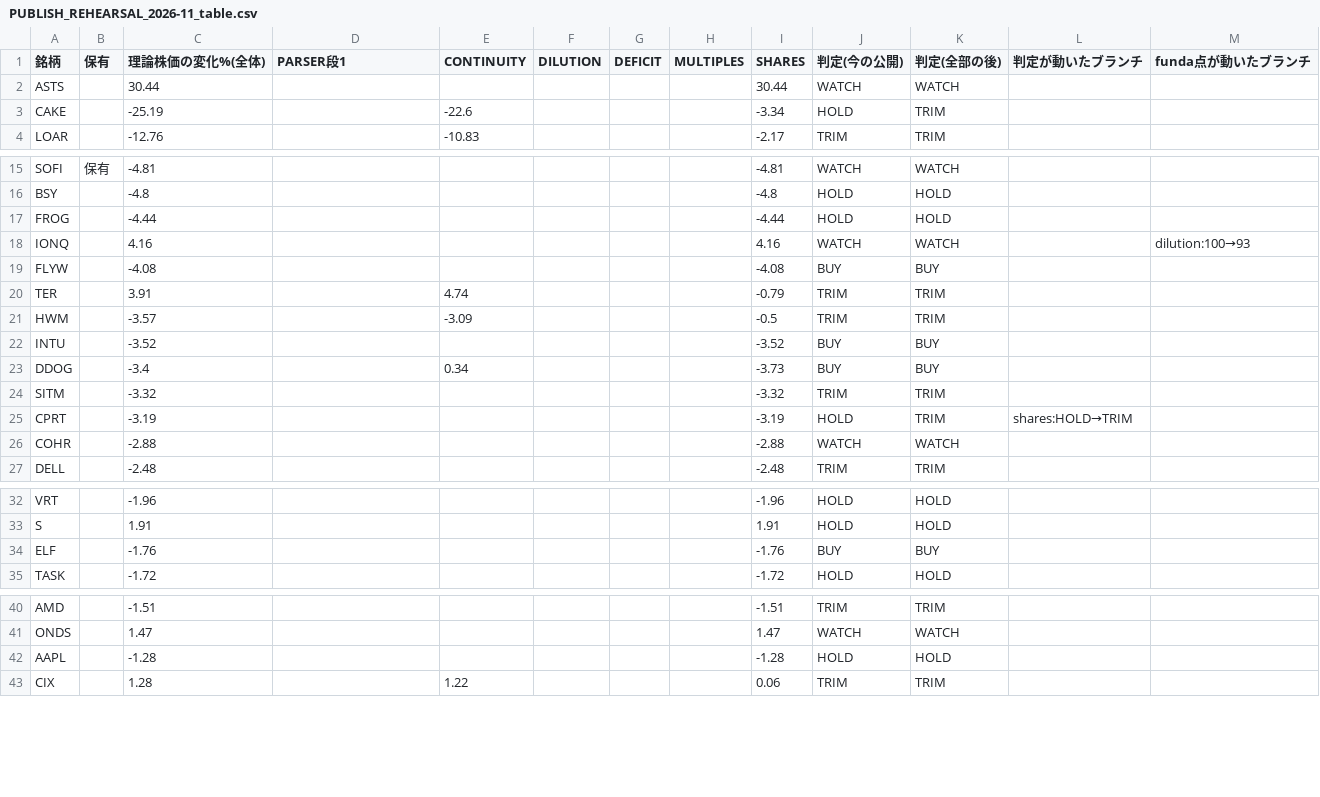
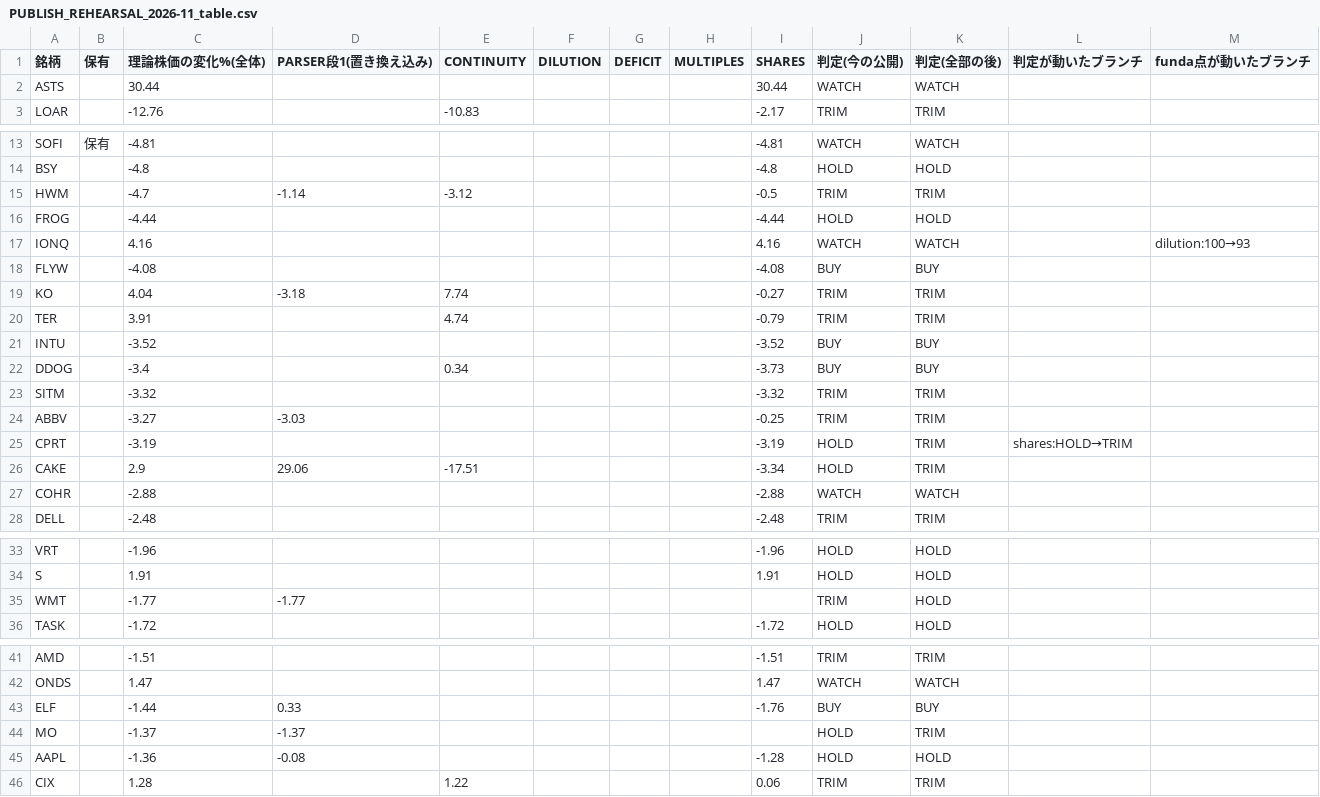
Before and after one commit to Koichi-Shigihara2/On-a-journey, a CSV file: docs/architecture/PUBLISH_REHEARSAL_2026-11_table.csv, drawn as a sheet; only a part is shown, gaps mark what is left out; the diff covers the shown part only.

```diff
--- a/docs/architecture/PUBLISH_REHEARSAL_2026-11_table.csv
+++ b/docs/architecture/PUBLISH_REHEARSAL_2026-11_table.csv
@@ -1,4 +1,3 @@
-銘柄,保有,理論株価の変化%(全体),PARSER段1,CONTINUITY,DILUTION,DEFICIT,MULTIPLES,SHARES,判定(今の公開),判定(全部の後),判定が動いたブランチ,funda点が動いたブランチ
+銘柄,保有,理論株価の変化%(全体),PARSER段1(置き換え込み),CONTINUITY,DILUTION,DEFICIT,MULTIPLES,SHARES,判定(今の公開),判定(全部の後),判定が動いたブランチ,funda点が動いたブランチ
 ASTS,,30.44,,,,,,30.44,WATCH,WATCH,,
-CAKE,,-25.19,,-22.6,,,,-3.34,HOLD,TRIM,,
 LOAR,,-12.76,,-10.83,,,,-2.17,TRIM,TRIM,,
@@ -16,2 +14,3 @@ SOFI,保有,-4.81,,,,,,-4.81,WATCH,WATCH,,
 BSY,,-4.8,,,,,,-4.8,HOLD,HOLD,,
+HWM,,-4.7,-1.14,-3.12,,,,-0.5,TRIM,TRIM,,
 FROG,,-4.44,,,,,,-4.44,HOLD,HOLD,,
@@ -19,4 +18,4 @@ IONQ,,4.16,,,,,,4.16,WATCH,WATCH,,dilution:100→93
 FLYW,,-4.08,,,,,,-4.08,BUY,BUY,,
+KO,,4.04,-3.18,7.74,,,,-0.27,TRIM,TRIM,,
 TER,,3.91,,4.74,,,,-0.79,TRIM,TRIM,,
-HWM,,-3.57,,-3.09,,,,-0.5,TRIM,TRIM,,
 INTU,,-3.52,,,,,,-3.52,BUY,BUY,,
@@ -24,3 +23,5 @@ DDOG,,-3.4,,0.34,,,,-3.73,BUY,BUY,,
 SITM,,-3.32,,,,,,-3.32,TRIM,TRIM,,
+ABBV,,-3.27,-3.03,,,,,-0.25,TRIM,TRIM,,
 CPRT,,-3.19,,,,,,-3.19,HOLD,TRIM,shares:HOLD→TRIM,
+CAKE,,2.9,29.06,-17.51,,,,-3.34,HOLD,TRIM,,
 COHR,,-2.88,,,,,,-2.88,WATCH,WATCH,,
@@ -33,3 +34,3 @@ VRT,,-1.96,,,,,,-1.96,HOLD,HOLD,,
 S,,1.91,,,,,,1.91,HOLD,HOLD,,
-ELF,,-1.76,,,,,,-1.76,BUY,BUY,,
+WMT,,-1.77,-1.77,,,,,,TRIM,HOLD,,
 TASK,,-1.72,,,,,,-1.72,HOLD,HOLD,,
@@ -41,3 +42,5 @@ AMD,,-1.51,,,,,,-1.51,TRIM,TRIM,,
 ONDS,,1.47,,,,,,1.47,WATCH,WATCH,,
-AAPL,,-1.28,,,,,,-1.28,HOLD,HOLD,,
+ELF,,-1.44,0.33,,,,,-1.76,BUY,BUY,,
+MO,,-1.37,-1.37,,,,,,HOLD,TRIM,,
+AAPL,,-1.36,-0.08,,,,,-1.28,HOLD,HOLD,,
 CIX,,1.28,,1.22,,,,0.06,TRIM,TRIM,,
```
Also changed, not shown: 1 added row and 3 removed rows elsewhere in this file, 4 other files.
